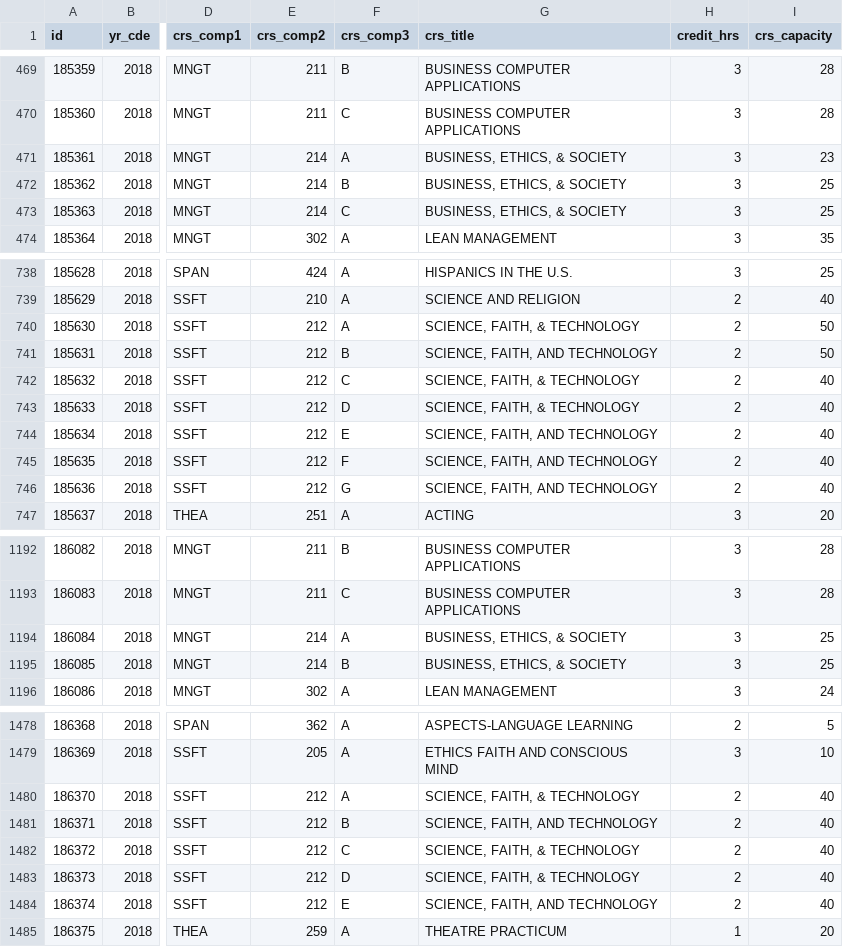
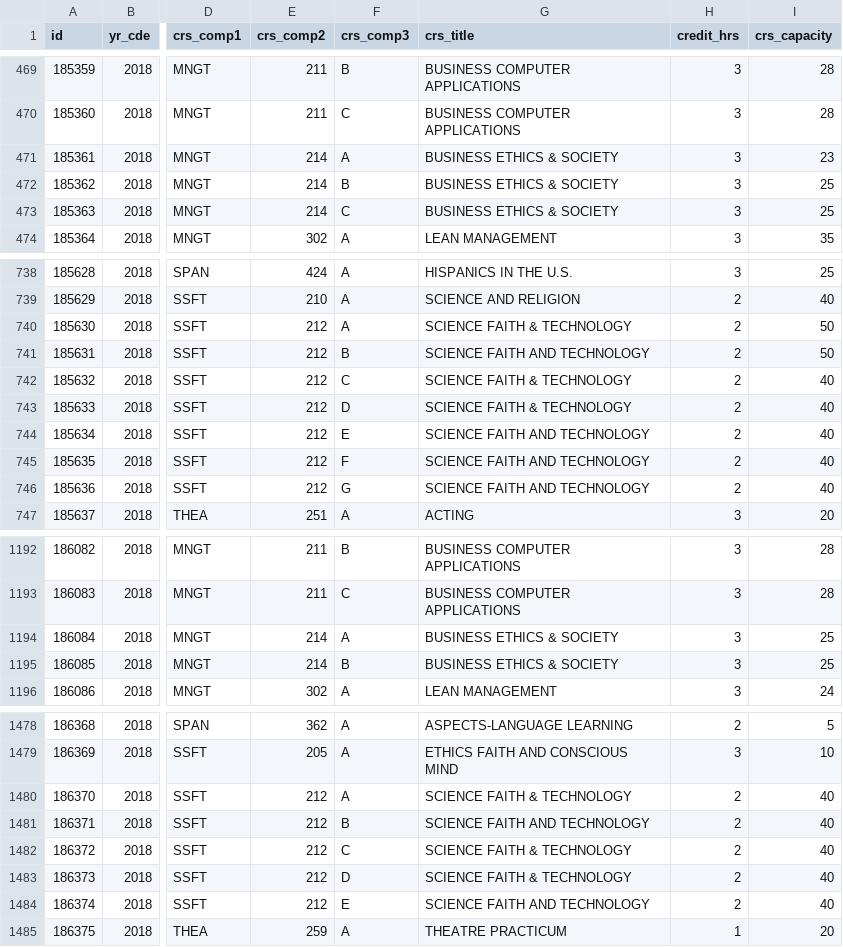
Before and after one commit to ncacioppo/BugBusters, a CSV file: 2018-2019_GCC_Courses.csv, drawn as a sheet; only a part is shown, gaps mark what is left out; the diff covers the shown part only; the diff names each change by its address in the sheet, - before the commit and + after, or states it on an @@ line.

```diff
--- a/2018-2019_GCC_Courses.csv
+++ b/2018-2019_GCC_Courses.csv
-G471:G473 (crs_title): BUSINESS, ETHICS, & SOCIETY
+G471:G473 (crs_title): BUSINESS ETHICS & SOCIETY
-G740 (crs_title): SCIENCE, FAITH, & TECHNOLOGY
+G740 (crs_title): SCIENCE FAITH & TECHNOLOGY
-G741 (crs_title): SCIENCE, FAITH, AND TECHNOLOGY
+G741 (crs_title): SCIENCE FAITH AND TECHNOLOGY
-G742:G743 (crs_title): SCIENCE, FAITH, & TECHNOLOGY
+G742:G743 (crs_title): SCIENCE FAITH & TECHNOLOGY
-G744:G746 (crs_title): SCIENCE, FAITH, AND TECHNOLOGY
+G744:G746 (crs_title): SCIENCE FAITH AND TECHNOLOGY
-G1194:G1195 (crs_title): BUSINESS, ETHICS, & SOCIETY
+G1194:G1195 (crs_title): BUSINESS ETHICS & SOCIETY
-G1480 (crs_title): SCIENCE, FAITH, & TECHNOLOGY
+G1480 (crs_title): SCIENCE FAITH & TECHNOLOGY
-G1481 (crs_title): SCIENCE, FAITH, AND TECHNOLOGY
+G1481 (crs_title): SCIENCE FAITH AND TECHNOLOGY
-G1482:G1483 (crs_title): SCIENCE, FAITH, & TECHNOLOGY
+G1482:G1483 (crs_title): SCIENCE FAITH & TECHNOLOGY
-G1484 (crs_title): SCIENCE, FAITH, AND TECHNOLOGY
+G1484 (crs_title): SCIENCE FAITH AND TECHNOLOGY
```
Also changed, not shown: 5 edited cells elsewhere in this file, 2019-2020_GCC_Courses.csv, 2020-2021_GCC_Courses.csv, 2 other files.
